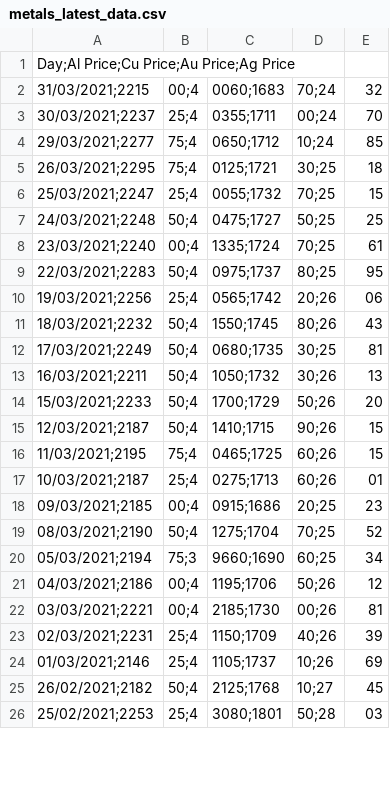
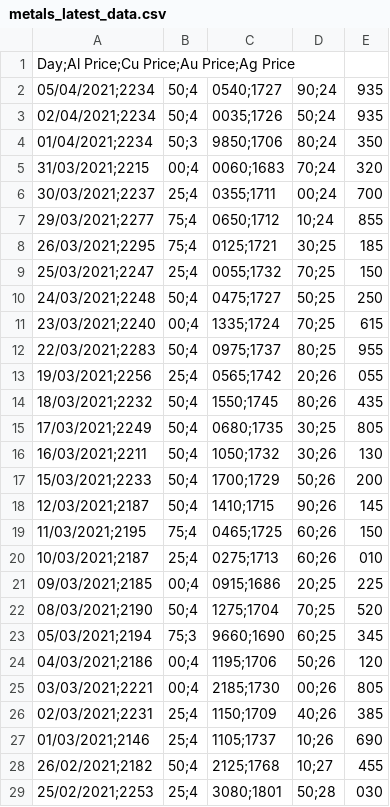
Before and after one commit to daniel-lijia-hu/metal-prices-scrapper, a CSV file: metals_latest_data.csv, drawn as a sheet; only a part is shown; the diff covers the shown part only.

Commit message:
Updating data

```diff
--- a/metals_latest_data.csv
+++ b/metals_latest_data.csv
@@ -1,26 +1,29 @@
 Day;Al Price;Cu Price;Au Price;Ag Price
-31/03/2021;2215,00;4,0060;1683,70;24,32
-30/03/2021;2237,25;4,0355;1711,00;24,70
-29/03/2021;2277,75;4,0650;1712,10;24,85
-26/03/2021;2295,75;4,0125;1721,30;25,18
-25/03/2021;2247,25;4,0055;1732,70;25,15
-24/03/2021;2248,50;4,0475;1727,50;25,25
-23/03/2021;2240,00;4,1335;1724,70;25,61
-22/03/2021;2283,50;4,0975;1737,80;25,95
-19/03/2021;2256,25;4,0565;1742,20;26,06
-18/03/2021;2232,50;4,1550;1745,80;26,43
-17/03/2021;2249,50;4,0680;1735,30;25,81
-16/03/2021;2211,50;4,1050;1732,30;26,13
-15/03/2021;2233,50;4,1700;1729,50;26,20
-12/03/2021;2187,50;4,1410;1715,90;26,15
-11/03/2021;2195,75;4,0465;1725,60;26,15
-10/03/2021;2187,25;4,0275;1713,60;26,01
-09/03/2021;2185,00;4,0915;1686,20;25,23
-08/03/2021;2190,50;4,1275;1704,70;25,52
-05/03/2021;2194,75;3,9660;1690,60;25,34
-04/03/2021;2186,00;4,1195;1706,50;26,12
-03/03/2021;2221,00;4,2185;1730,00;26,81
-02/03/2021;2231,25;4,1150;1709,40;26,39
-01/03/2021;2146,25;4,1105;1737,10;26,69
-26/02/2021;2182,50;4,2125;1768,10;27,45
-25/02/2021;2253,25;4,3080;1801,50;28,03
+05/04/2021;2234,50;4,0540;1727,90;24,935
+02/04/2021;2234,50;4,0035;1726,50;24,935
+01/04/2021;2234,50;3,9850;1706,80;24,350
+31/03/2021;2215,00;4,0060;1683,70;24,320
+30/03/2021;2237,25;4,0355;1711,00;24,700
+29/03/2021;2277,75;4,0650;1712,10;24,855
+26/03/2021;2295,75;4,0125;1721,30;25,185
+25/03/2021;2247,25;4,0055;1732,70;25,150
+24/03/2021;2248,50;4,0475;1727,50;25,250
+23/03/2021;2240,00;4,1335;1724,70;25,615
+22/03/2021;2283,50;4,0975;1737,80;25,955
+19/03/2021;2256,25;4,0565;1742,20;26,055
+18/03/2021;2232,50;4,1550;1745,80;26,435
+17/03/2021;2249,50;4,0680;1735,30;25,805
+16/03/2021;2211,50;4,1050;1732,30;26,130
+15/03/2021;2233,50;4,1700;1729,50;26,200
+12/03/2021;2187,50;4,1410;1715,90;26,145
+11/03/2021;2195,75;4,0465;1725,60;26,150
+10/03/2021;2187,25;4,0275;1713,60;26,010
+09/03/2021;2185,00;4,0915;1686,20;25,225
+08/03/2021;2190,50;4,1275;1704,70;25,520
+05/03/2021;2194,75;3,9660;1690,60;25,345
+04/03/2021;2186,00;4,1195;1706,50;26,120
+03/03/2021;2221,00;4,2185;1730,00;26,805
+02/03/2021;2231,25;4,1150;1709,40;26,385
+01/03/2021;2146,25;4,1105;1737,10;26,690
+26/02/2021;2182,50;4,2125;1768,10;27,455
+25/02/2021;2253,25;4,3080;1801,50;28,030
```
Also changed, not shown: 1 added row, 4 removed rows and 70 edited cells elsewhere in this file, 1 other file.
